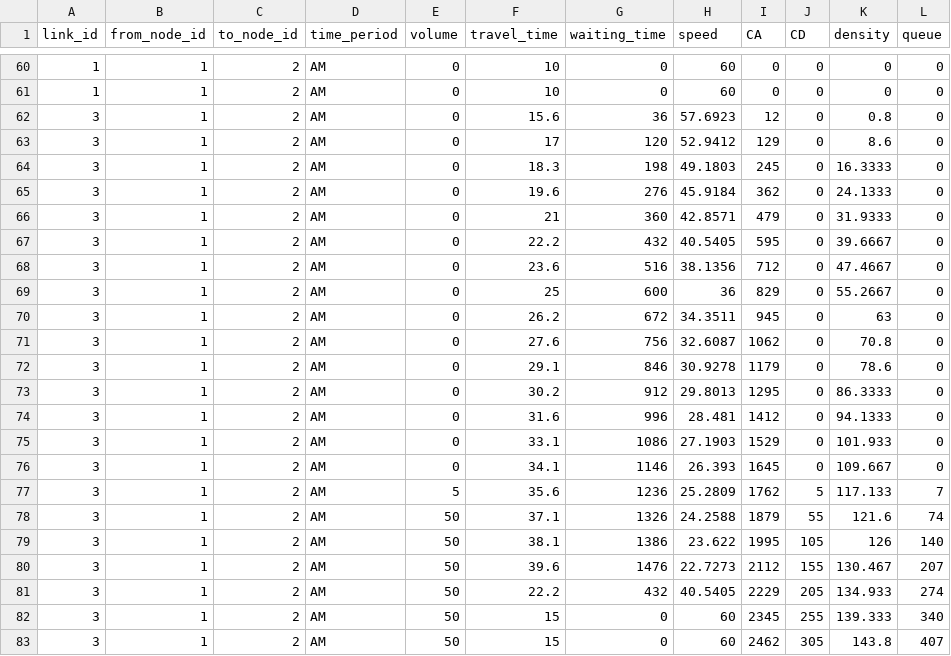
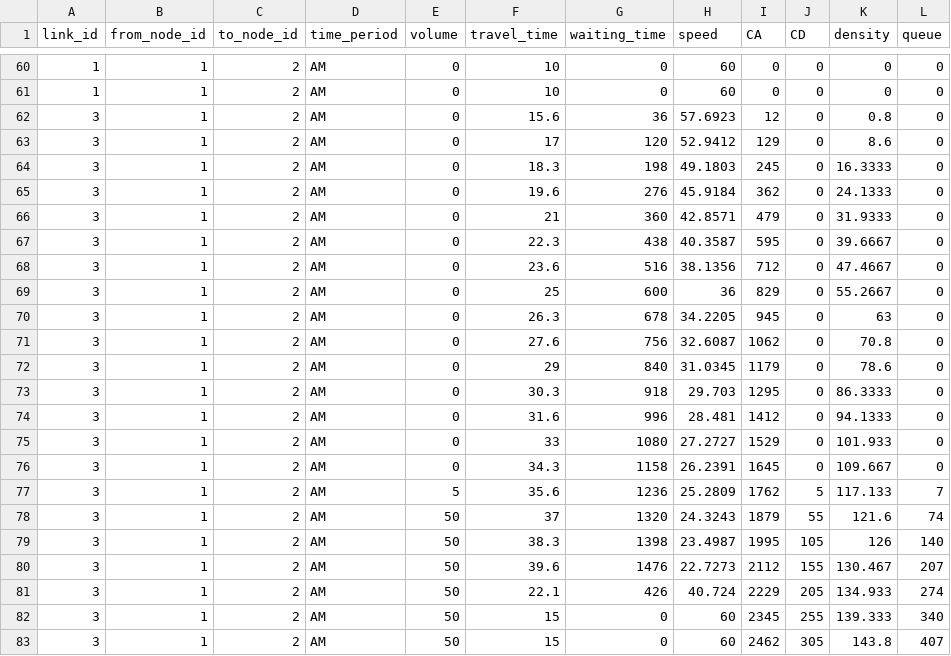
Before and after one commit to asu-trans-ai-lab/openDTA, a CSV file: dev/self_test_simulation/output/_baseline_rerun/Two_Corridor_sim_kinematic_wave/link_performance_dta.csv, drawn as a sheet; only a part is shown, gaps mark what is left out.

```diff
--- a/dev/self_test_simulation/output/_baseline_rerun/Two_Corridor_sim_kinematic_wave/link_performance_dta.csv
+++ b/dev/self_test_simulation/output/_baseline_rerun/Two_Corridor_sim_kinematic_wave/link_performance_dta.csv
@@ -66,17 +66,17 @@ link_id,from_node_id,to_node_id,time_period,volume,travel_time,waiting_time,spee
 3,1,2,AM,0,21,360,42.8571,479,0,31.9333,0
-3,1,2,AM,0,22.2,432,40.5405,595,0,39.6667,0
+3,1,2,AM,0,22.3,438,40.3587,595,0,39.6667,0
 3,1,2,AM,0,23.6,516,38.1356,712,0,47.4667,0
 3,1,2,AM,0,25,600,36,829,0,55.2667,0
-3,1,2,AM,0,26.2,672,34.3511,945,0,63,0
+3,1,2,AM,0,26.3,678,34.2205,945,0,63,0
 3,1,2,AM,0,27.6,756,32.6087,1062,0,70.8,0
-3,1,2,AM,0,29.1,846,30.9278,1179,0,78.6,0
-3,1,2,AM,0,30.2,912,29.8013,1295,0,86.3333,0
+3,1,2,AM,0,29,840,31.0345,1179,0,78.6,0
+3,1,2,AM,0,30.3,918,29.703,1295,0,86.3333,0
 3,1,2,AM,0,31.6,996,28.481,1412,0,94.1333,0
-3,1,2,AM,0,33.1,1086,27.1903,1529,0,101.933,0
-3,1,2,AM,0,34.1,1146,26.393,1645,0,109.667,0
+3,1,2,AM,0,33,1080,27.2727,1529,0,101.933,0
+3,1,2,AM,0,34.3,1158,26.2391,1645,0,109.667,0
 3,1,2,AM,5,35.6,1236,25.2809,1762,5,117.133,7
-3,1,2,AM,50,37.1,1326,24.2588,1879,55,121.6,74
-3,1,2,AM,50,38.1,1386,23.622,1995,105,126,140
+3,1,2,AM,50,37,1320,24.3243,1879,55,121.6,74
+3,1,2,AM,50,38.3,1398,23.4987,1995,105,126,140
 3,1,2,AM,50,39.6,1476,22.7273,2112,155,130.467,207
-3,1,2,AM,50,22.2,432,40.5405,2229,205,134.933,274
+3,1,2,AM,50,22.1,426,40.724,2229,205,134.933,274
 3,1,2,AM,50,15,0,60,2345,255,139.333,340
```
Also changed, not shown: dev/self_test_simulation/output/ST00c/link_performance_dta.csv, dev/self_test_simulation/output/ST02g_trapezoid/link_performance_dta.csv, 27 other files.
